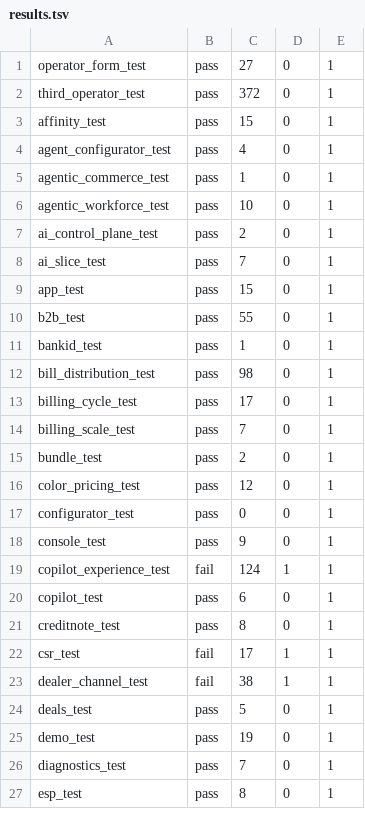
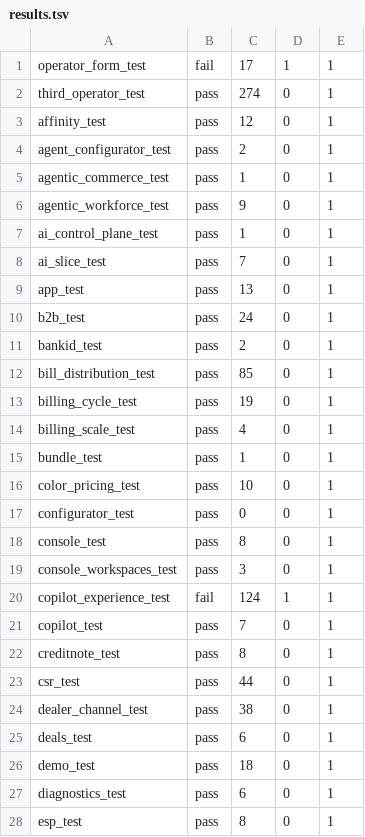
Before and after one commit to kundanvarma/genalpha-bss, a TSV file: ops/e2e/.proof-run/results.tsv, drawn as a sheet; only a part is shown; the diff covers the shown part only.

```diff
--- a/ops/e2e/.proof-run/results.tsv
+++ b/ops/e2e/.proof-run/results.tsv
@@ -1,27 +1,28 @@
-operator_form_test	pass	27	0	1
-third_operator_test	pass	372	0	1
-affinity_test	pass	15	0	1
-agent_configurator_test	pass	4	0	1
+operator_form_test	fail	17	1	1
+third_operator_test	pass	274	0	1
+affinity_test	pass	12	0	1
+agent_configurator_test	pass	2	0	1
 agentic_commerce_test	pass	1	0	1
-agentic_workforce_test	pass	10	0	1
-ai_control_plane_test	pass	2	0	1
+agentic_workforce_test	pass	9	0	1
+ai_control_plane_test	pass	1	0	1
 ai_slice_test	pass	7	0	1
-app_test	pass	15	0	1
-b2b_test	pass	55	0	1
-bankid_test	pass	1	0	1
-bill_distribution_test	pass	98	0	1
-billing_cycle_test	pass	17	0	1
-billing_scale_test	pass	7	0	1
-bundle_test	pass	2	0	1
-color_pricing_test	pass	12	0	1
+app_test	pass	13	0	1
+b2b_test	pass	24	0	1
+bankid_test	pass	2	0	1
+bill_distribution_test	pass	85	0	1
+billing_cycle_test	pass	19	0	1
+billing_scale_test	pass	4	0	1
+bundle_test	pass	1	0	1
+color_pricing_test	pass	10	0	1
 configurator_test	pass	0	0	1
-console_test	pass	9	0	1
+console_test	pass	8	0	1
+console_workspaces_test	pass	3	0	1
 copilot_experience_test	fail	124	1	1
-copilot_test	pass	6	0	1
+copilot_test	pass	7	0	1
 creditnote_test	pass	8	0	1
-csr_test	fail	17	1	1
-dealer_channel_test	fail	38	1	1
-deals_test	pass	5	0	1
-demo_test	pass	19	0	1
-diagnostics_test	pass	7	0	1
+csr_test	pass	44	0	1
+dealer_channel_test	pass	38	0	1
+deals_test	pass	6	0	1
+demo_test	pass	18	0	1
+diagnostics_test	pass	6	0	1
 esp_test	pass	8	0	1
```
Also changed, not shown: 3 added rows, 15 removed rows and 68 edited cells elsewhere in this file, 3 other files.
